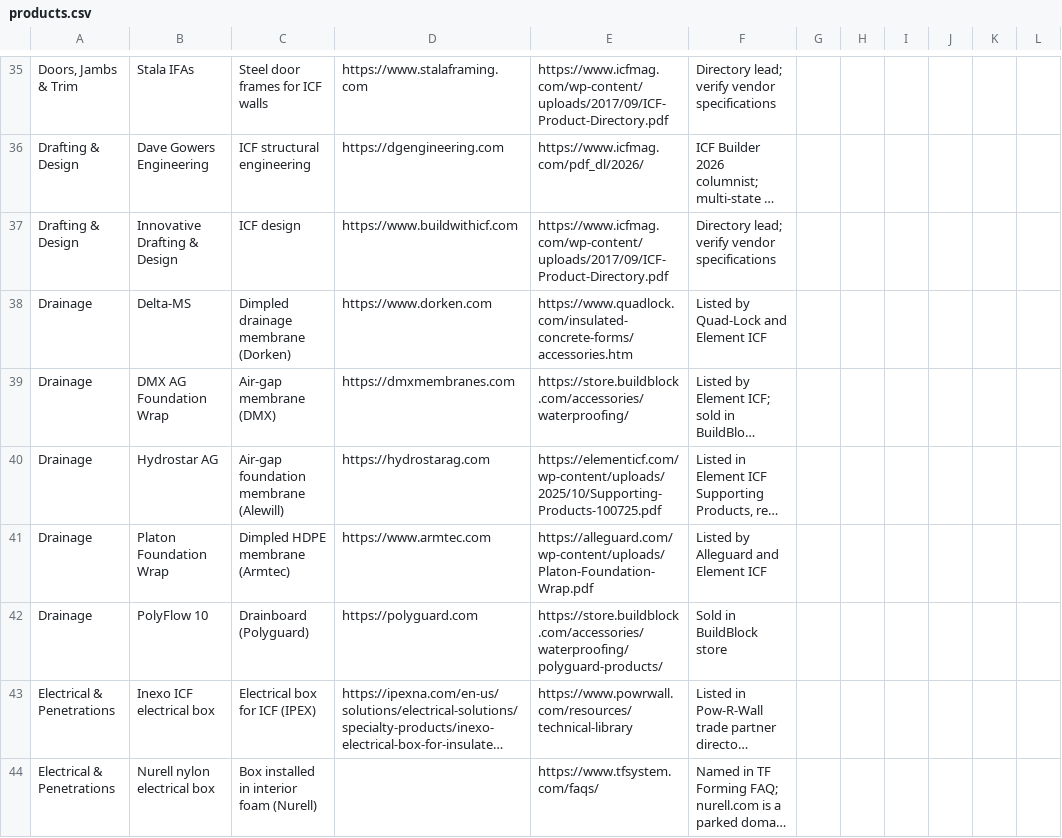
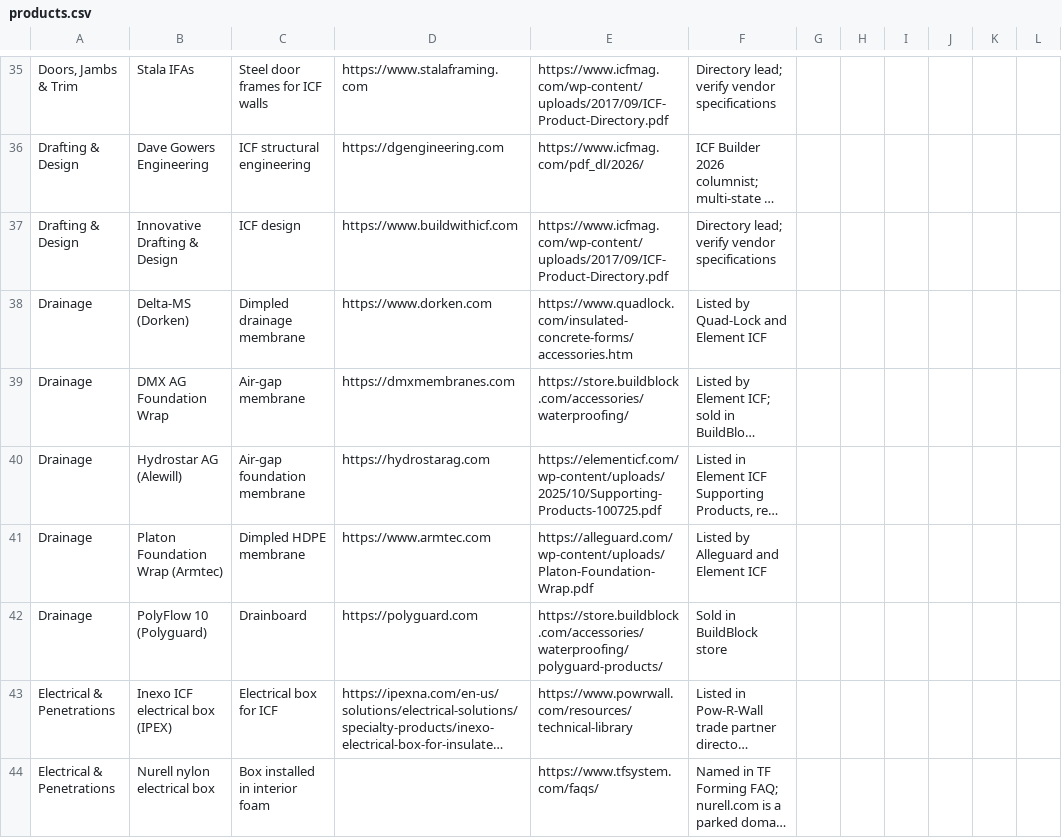
Before and after one commit to cmc0619/icf-product-guide-2026, a CSV file: products.csv, drawn as a sheet; only a part is shown, gaps mark what is left out; long unchanged cells end in …; the diff covers the shown part only; the diff names each change by its address in the sheet, - before the commit and + after, or states it on an @@ line.

```diff
--- a/products.csv
+++ b/products.csv
-B38: Delta-MS
+B38: Delta-MS (Dorken)
-C38: Dimpled drainage membrane (Dorken)
+C38: Dimpled drainage membrane
-C39: Air-gap membrane (DMX)
+C39: Air-gap membrane
-B40: Hydrostar AG
+B40: Hydrostar AG (Alewill)
-C40: Air-gap foundation membrane (Alewill)
+C40: Air-gap foundation membrane
-B41: Platon Foundation Wrap
+B41: Platon Foundation Wrap (Armtec)
-C41: Dimpled HDPE membrane (Armtec)
+C41: Dimpled HDPE membrane
-B42: PolyFlow 10
+B42: PolyFlow 10 (Polyguard)
-C42: Drainboard (Polyguard)
+C42: Drainboard
-B43: Inexo ICF electrical box
+B43: Inexo ICF electrical box (IPEX)
-C43: Electrical box for ICF (IPEX)
+C43: Electrical box for ICF
-C44: Box installed in interior foam (Nurell)
+C44: Box installed in interior foam
```
Also changed, not shown: 100 edited cells elsewhere in this file.
